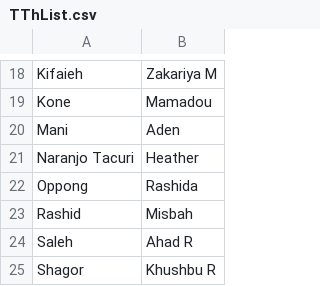
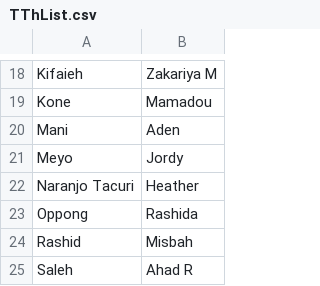
Before and after one commit to mcarc011/LectureQR, a CSV file: TThList.csv, drawn as a sheet; only a part is shown, gaps mark what is left out; the shorter side is filled out with more unchanged rows.

Commit message:
Add new entry

```diff
--- a/TThList.csv
+++ b/TThList.csv
@@ -20,2 +20,3 @@ Kone, Mamadou
 Mani, Aden
+Meyo, Jordy
 Naranjo Tacuri, Heather
```
